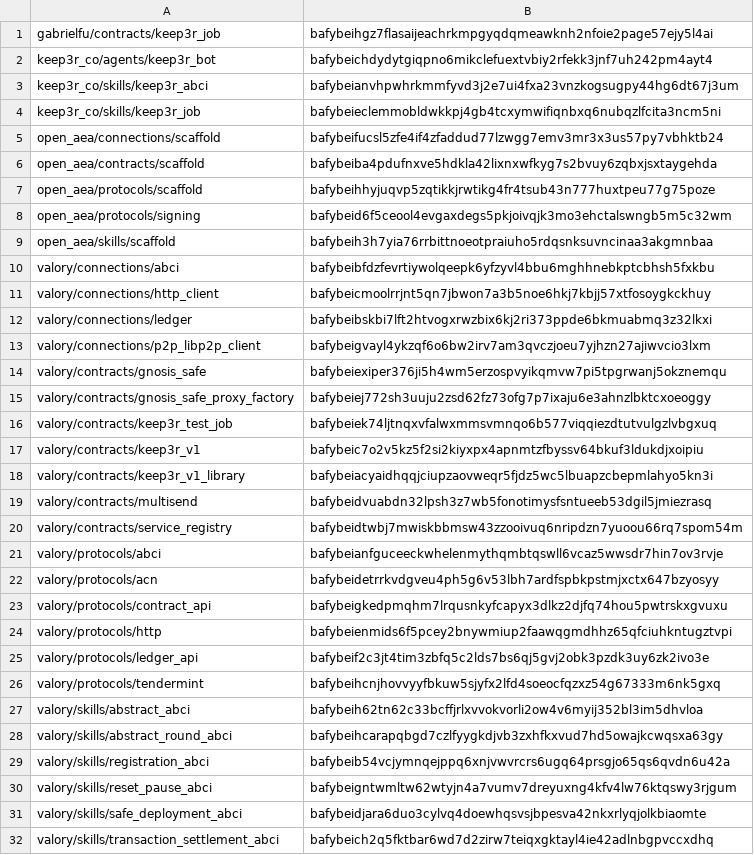
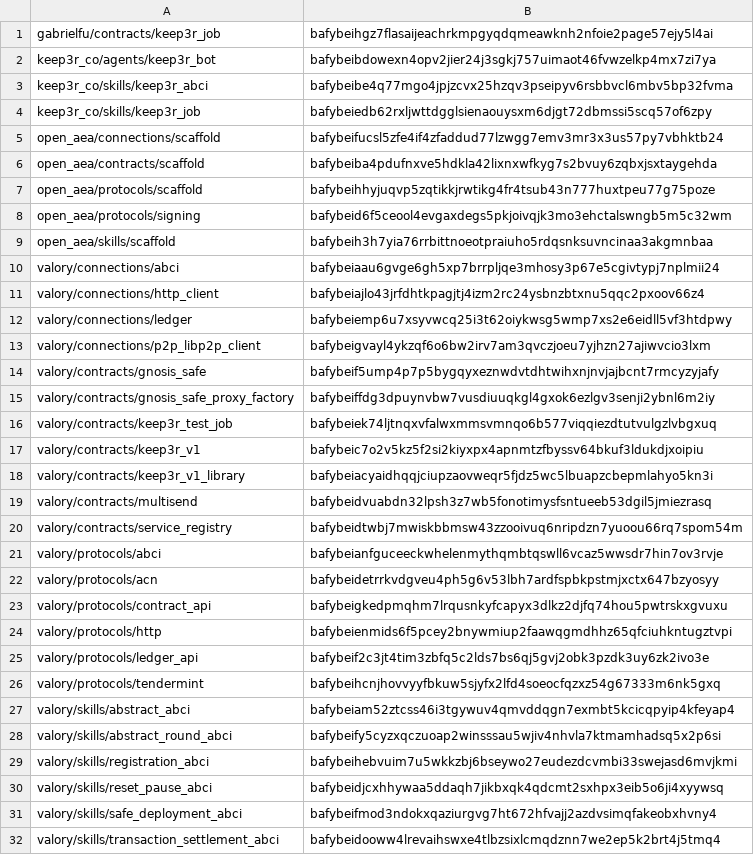
Before and after one commit to valory-xyz/agent-academy-2, a CSV file: packages/hashes.csv, drawn as a sheet.

```diff
--- a/packages/hashes.csv
+++ b/packages/hashes.csv
@@ -1,5 +1,5 @@
 gabrielfu/contracts/keep3r_job,bafybeihgz7flasaijeachrkmpgyqdqmeawknh2nfoie2page57ejy5l4ai
-keep3r_co/agents/keep3r_bot,bafybeichdydytgiqpno6mikclefuextvbiy2rfekk3jnf7uh242pm4ayt4
-keep3r_co/skills/keep3r_abci,bafybeianvhpwhrkmmfyvd3j2e7ui4fxa23vnzkogsugpy44hg6dt67j3um
-keep3r_co/skills/keep3r_job,bafybeieclemmobldwkkpj4gb4tcxymwifiqnbxq6nubqzlfcita3ncm5ni
+keep3r_co/agents/keep3r_bot,bafybeibdowexn4opv2jier24j3sgkj757uimaot46fvwzelkp4mx7zi7ya
+keep3r_co/skills/keep3r_abci,bafybeibe4q77mgo4jpjzcvx25hzqv3pseipyv6rsbbvcl6mbv5bp32fvma
+keep3r_co/skills/keep3r_job,bafybeiedb62rxljwttdgglsienaouysxm6djgt72dbmssi5scq57of6zpy
 open_aea/connections/scaffold,bafybeifucsl5zfe4if4zfaddud77lzwgg7emv3mr3x3us57py7vbhktb24
@@ -9,8 +9,8 @@ open_aea/protocols/signing,bafybeid6f5ceool4evgaxdegs5pkjoivqjk3mo3ehctalswngb5m
 open_aea/skills/scaffold,bafybeih3h7yia76rrbittnoeotpraiuho5rdqsnksuvncinaa3akgmnbaa
-valory/connections/abci,bafybeibfdzfevrtiywolqeepk6yfzyvl4bbu6mghhnebkptcbhsh5fxkbu
-valory/connections/http_client,bafybeicmoolrrjnt5qn7jbwon7a3b5noe6hkj7kbjj57xtfosoygkckhuy
-valory/connections/ledger,bafybeibskbi7lft2htvogxrwzbix6kj2ri373ppde6bkmuabmq3z32lkxi
+valory/connections/abci,bafybeiaau6gvge6gh5xp7brrpljqe3mhosy3p67e5cgivtypj7nplmii24
+valory/connections/http_client,bafybeiajlo43jrfdhtkpagjtj4izm2rc24ysbnzbtxnu5qqc2pxoov66z4
+valory/connections/ledger,bafybeiemp6u7xsyvwcq25i3t62oiykwsg5wmp7xs2e6eidll5vf3htdpwy
 valory/connections/p2p_libp2p_client,bafybeigvayl4ykzqf6o6bw2irv7am3qvczjoeu7yjhzn27ajiwvcio3lxm
-valory/contracts/gnosis_safe,bafybeiexiper376ji5h4wm5erzospvyikqmvw7pi5tpgrwanj5okznemqu
-valory/contracts/gnosis_safe_proxy_factory,bafybeiej772sh3uuju2zsd62fz73ofg7p7ixaju6e3ahnzlbktcxoeoggy
+valory/contracts/gnosis_safe,bafybeif5ump4p7p5bygqyxeznwdvtdhtwihxnjnvjajbcnt7rmcyzyjafy
+valory/contracts/gnosis_safe_proxy_factory,bafybeiffdg3dpuynvbw7vusdiuuqkgl4gxok6ezlgv3senji2ybnl6m2iy
 valory/contracts/keep3r_test_job,bafybeiek74ljtnqxvfalwxmmsvmnqo6b577viqqiezdtutvulgzlvbgxuq
@@ -26,7 +26,7 @@ valory/protocols/ledger_api,bafybeif2c3jt4tim3zbfq5c2lds7bs6qj5gvj2obk3pzdk3uy6z
 valory/protocols/tendermint,bafybeihcnjhovvyyfbkuw5sjyfx2lfd4soeocfqzxz54g67333m6nk5gxq
-valory/skills/abstract_abci,bafybeih62tn62c33bcffjrlxvvokvorli2ow4v6myij352bl3im5dhvloa
-valory/skills/abstract_round_abci,bafybeihcarapqbgd7czlfyygkdjvb3zxhfkxvud7hd5owajkcwqsxa63gy
-valory/skills/registration_abci,bafybeib54vcjymnqejppq6xnjvwvrcrs6ugq64prsgjo65qs6qvdn6u42a
-valory/skills/reset_pause_abci,bafybeigntwmltw62wtyjn4a7vumv7dreyuxng4kfv4lw76ktqswy3rjgum
-valory/skills/safe_deployment_abci,bafybeidjara6duo3cylvq4doewhqsvsjbpesva42nkxrlyqjolkbiaomte
-valory/skills/transaction_settlement_abci,bafybeich2q5fktbar6wd7d2zirw7teiqxgktayl4ie42adlnbgpvccxdhq
+valory/skills/abstract_abci,bafybeiam52ztcss46i3tgywuv4qmvddqgn7exmbt5kcicqpyip4kfeyap4
+valory/skills/abstract_round_abci,bafybeify5cyzxqczuoap2winsssau5wjiv4nhvla7ktmamhadsq5x2p6si
+valory/skills/registration_abci,bafybeihebvuim7u5wkkzbj6bseywo27eudezdcvmbi33swejasd6mvjkmi
+valory/skills/reset_pause_abci,bafybeidjcxhhywaa5ddaqh7jikbxqk4qdcmt2sxhpx3eib5o6ji4xyywsq
+valory/skills/safe_deployment_abci,bafybeifmod3ndokxqaziurgvg7ht672hfvajj2azdvsimqfakeobxhvny4
+valory/skills/transaction_settlement_abci,bafybeidooww4lrevaihswxe4tlbzsixlcmqdznn7we2ep5k2brt4j5tmq4
```
Also changed, not shown: 9 other files.
